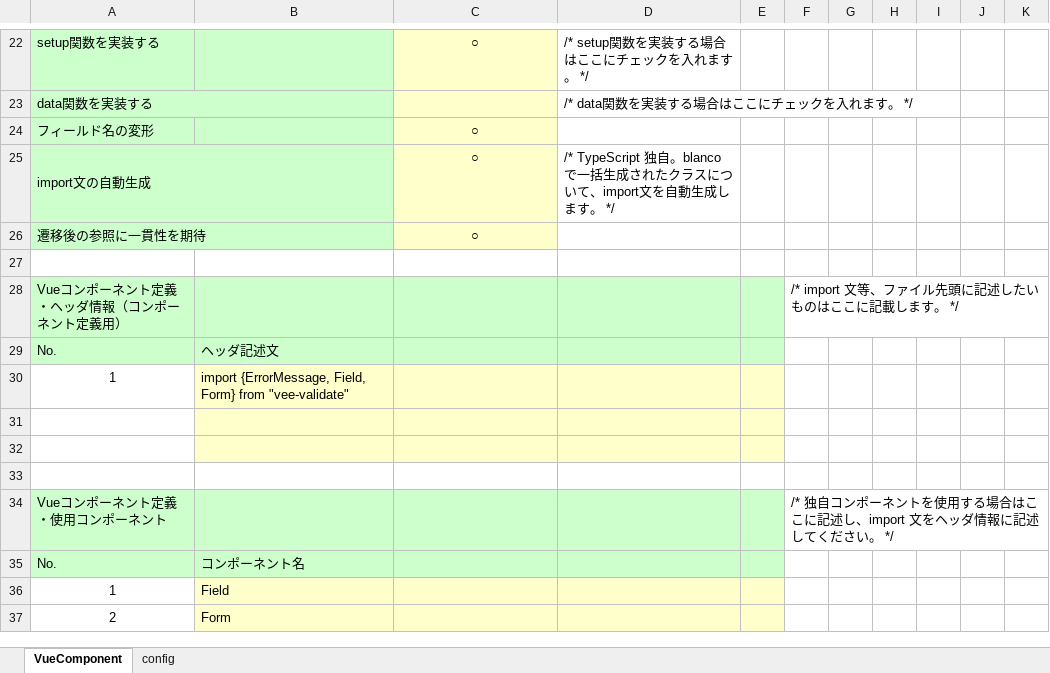
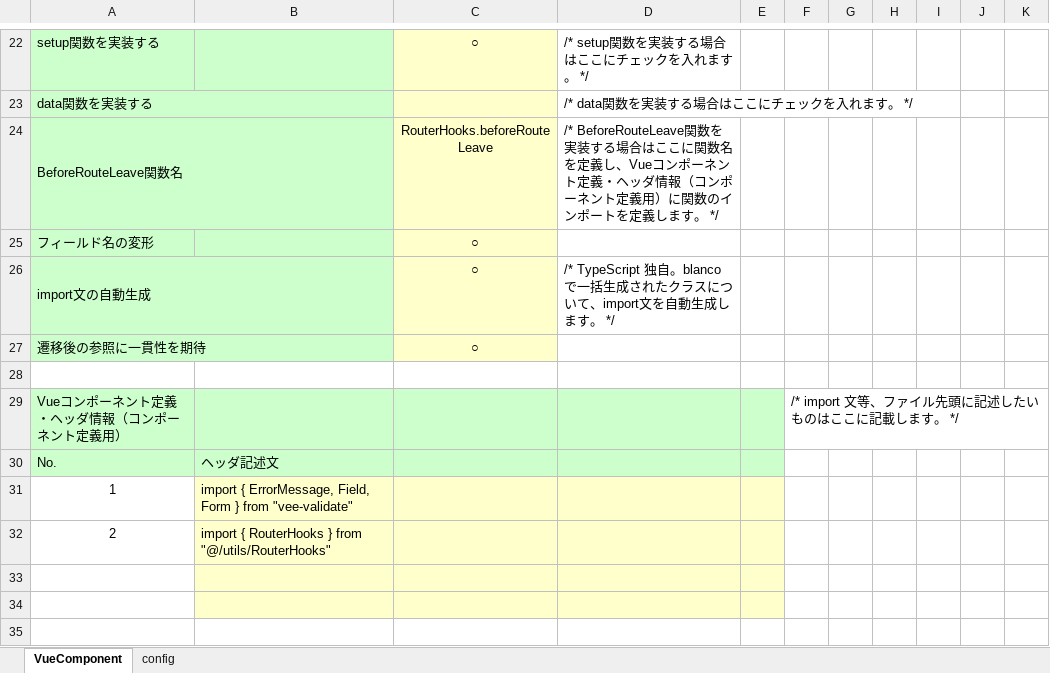
Before and after one commit to uedaueo/dapanda-front-core, an Excel workbook: meta/samples/pages/LoginSample.xlsx, sheet VueComponent, drawn as a sheet; only a part is shown, gaps mark what is left out; the shorter side is filled out with more unchanged rows; values as stored, in another font and other column widths than the file's, no borders; addresses are those after the commit; the diff names each change by its address in the sheet, - before the commit and + after, or states it on an @@ line.

Commit message:
* implement force reload option with befreRouteLeave. * on the way of implement login and sessionToken.

```diff
--- a/meta/samples/pages/LoginSample.xlsx (sheet VueComponent)
+++ b/meta/samples/pages/LoginSample.xlsx (sheet VueComponent)
+row 24: BeforeRouteLeave関数名 |  | RouterHooks.beforeRouteLeave | /* BeforeRouteLeave関数を実装する場合はここに関数名を定義し、Vueコンポーネント定義・ヘッダ情報（コンポーネント定義用）に関数のインポートを定義します。 */
-B31: import {ErrorMessage, Field, Form} from "vee-validate"
+B31: import { ErrorMessage, Field, Form } from "vee-validate"
+row 32: 2 | import { RouterHooks } from "@/utils/RouterHooks"
```
Also changed, not shown: meta/stores/AuthenticationControllerStore.xlsx, meta/stores/LocaleSettingStore.xlsx, 14 other files.
